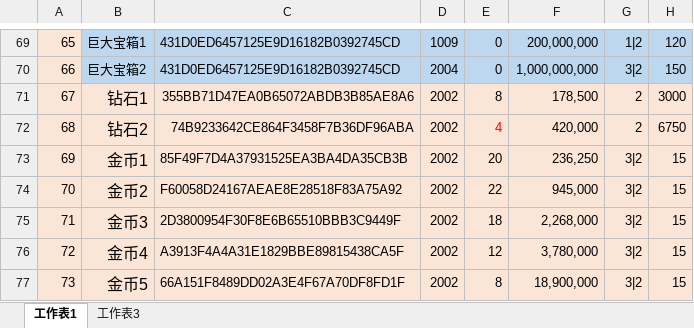
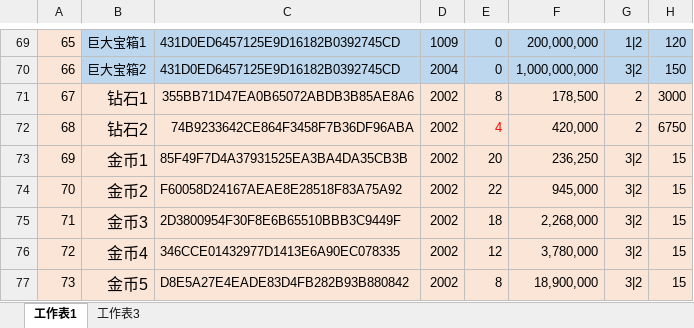
Before and after one commit to mobox-lab/dragonverse, an Excel workbook: pet-simulator/Excel/SceneUnit_场景单位表.xlsx, sheet 工作表1, drawn as a sheet; only a part is shown, gaps mark what is left out; values as stored, in another font and other column widths than the file's, no borders; the diff covers the shown part only; the diff names each change by its address in the sheet, - before the commit and + after, or states it on an @@ line.

```diff
--- a/pet-simulator/Excel/SceneUnit_场景单位表.xlsx (sheet 工作表1)
+++ b/pet-simulator/Excel/SceneUnit_场景单位表.xlsx (sheet 工作表1)
-C76: A3913F4A4A31E1829BBE89815438CA5F
+C76: 346CCE01432977D1413E6A90EC078335
-C77: 66A151F8489DD02A3E4F67A70DF8FD1F
+C77: D8E5A27E4EADE83D4FB282B93B880842
```
Also changed, not shown: 19 edited cells elsewhere in this sheet, 7 other files.
